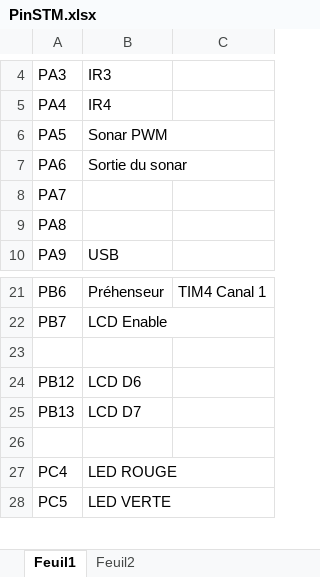
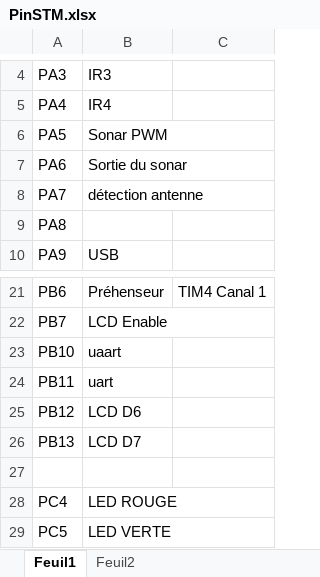
Before and after one commit to JBHarvey/design-iii, an Excel workbook: PinSTM.xlsx, sheet Feuil1, drawn as a sheet; only a part is shown, gaps mark what is left out; values as stored, in another font and other column widths than the file's, no borders; the diff names each change by its address in the sheet, - before the commit and + after, or states it on an @@ line.

```diff
--- a/PinSTM.xlsx (sheet Feuil1)
+++ b/PinSTM.xlsx (sheet Feuil1)
-B8: (empty)
+B8: détection antenne
-row 23: (empty)
+row 23: PB10 | uaart
+row 24: PB11 | uart
```
Also changed, not shown: 5 other files.
